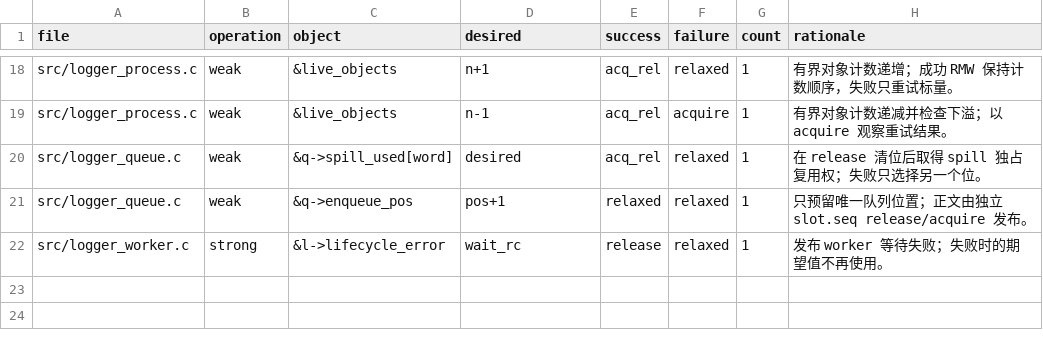
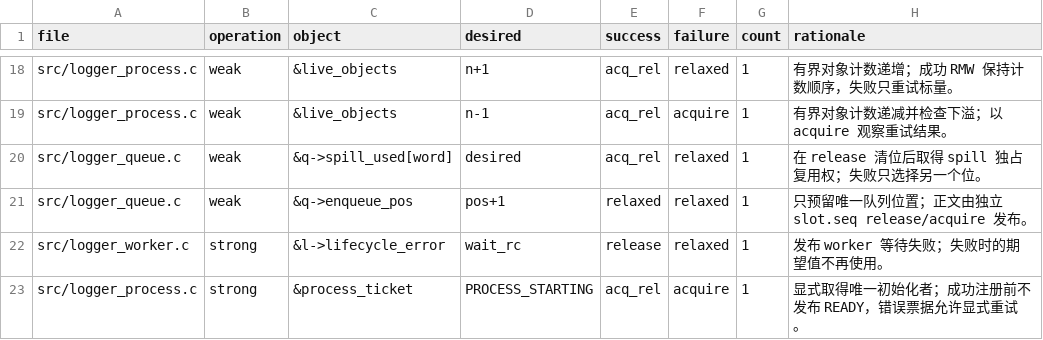
Before and after one commit to MyBlackHole/c-logger, a TSV file: validation/cas_orders.tsv, drawn as a sheet; only a part is shown, gaps mark what is left out; the diff names each change by its address in the sheet, - before the commit and + after, or states it on an @@ line.

```diff
--- a/validation/cas_orders.tsv
+++ b/validation/cas_orders.tsv
+row 23: src/logger_process.c | strong | &process_ticket | PROCESS_STARTING | acq_rel | acquire | 1 | 显式取得唯一初始化者；成功注册前不发布 READY，错误票据允许显式重试。
```
Also changed, not shown: 14 other files.
